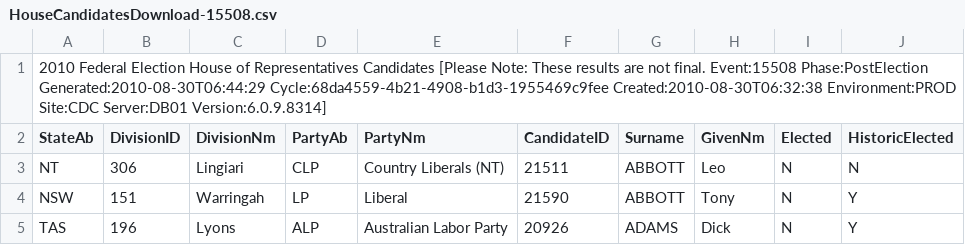
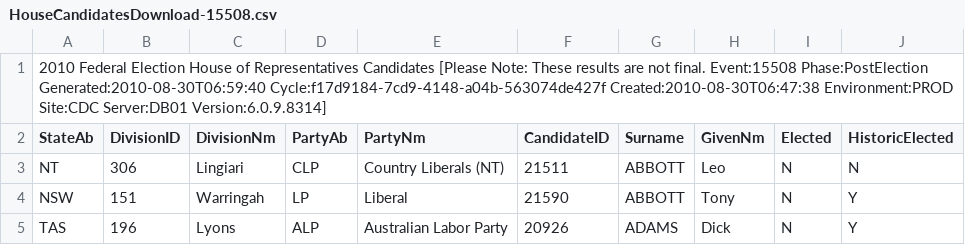
Before and after one commit to d1b/AustralianFederalElection2010CSV, a CSV file: HouseCandidatesDownload-15508.csv, drawn as a sheet; only a part is shown.

```diff
--- a/HouseCandidatesDownload-15508.csv
+++ b/HouseCandidatesDownload-15508.csv
@@ -1,2 +1,2 @@
-2010 Federal Election House of Representatives Candidates [Please Note: These results are not final. Event:15508 Phase:PostElection Generated:2010-08-30T06:44:29 Cycle:68da4559-4b21-4908-b1d3-1955469c9fee Created:2010-08-30T06:32:38 Environment:PROD Site:CDC Server:DB01 Version:6.0.9.8314]
+2010 Federal Election House of Representatives Candidates [Please Note: These results are not final. Event:15508 Phase:PostElection Generated:2010-08-30T06:59:40 Cycle:f17d9184-7cd9-4148-a04b-563074de427f Created:2010-08-30T06:47:38 Environment:PROD Site:CDC Server:DB01 Version:6.0.9.8314]
 StateAb,DivisionID,DivisionNm,PartyAb,PartyNm,CandidateID,Surname,GivenNm,Elected,HistoricElected
```
Also changed, not shown: HouseDopByDivisionDownload-15508.csv, HouseFirstPrefsByCandidateByVoteTypeDownload-15508.csv, 53 other files.
